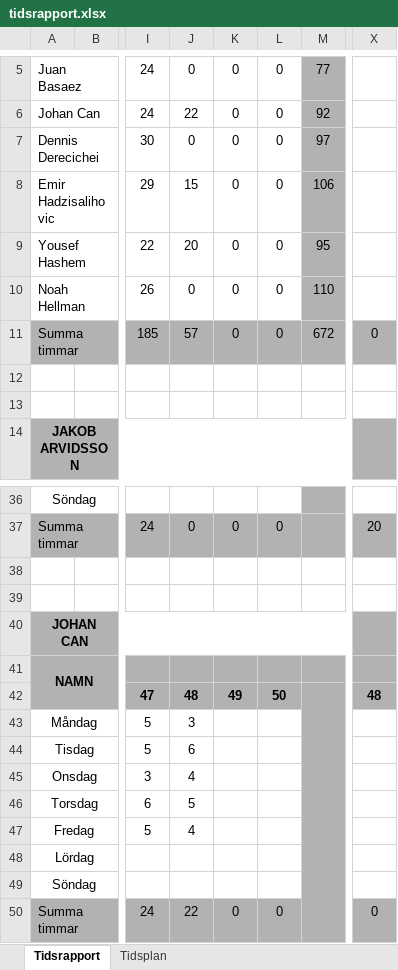
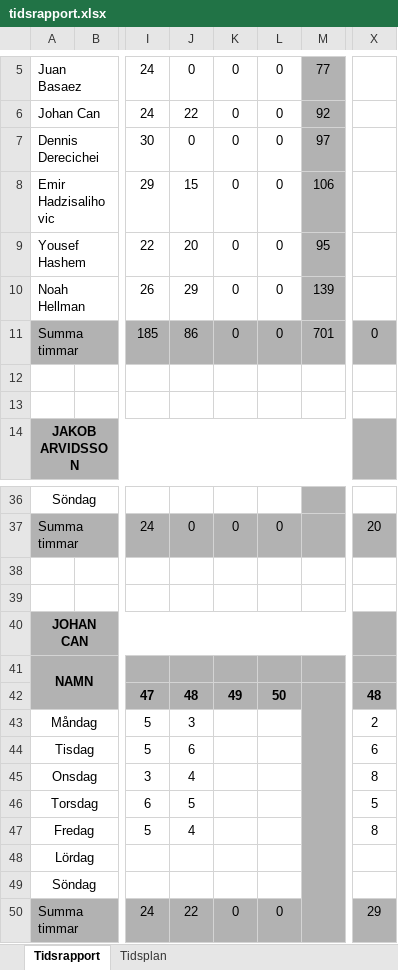
Before and after one commit to youhas97/autonom-taxi, an Excel workbook: doc/tidsrapport/tidsrapport.xlsx, sheet Tidsrapport, drawn as a sheet; only a part is shown, gaps mark what is left out; values as stored, in another font and other column widths than the file's, no borders; the diff names each change by its address in the sheet, - before the commit and + after, or states it on an @@ line.

Commit message:
tidsrapportering noah v48

```diff
--- a/doc/tidsrapport/tidsrapport.xlsx (sheet Tidsrapport)
+++ b/doc/tidsrapport/tidsrapport.xlsx (sheet Tidsrapport)
-J10: 0
+J10: 29
-M10: 110
+M10: 139
-J11: 57
+J11: 86
-M11: 672
+M11: 701
-X43: (empty)
+X43: 2
-X44: (empty)
+X44: 6
-X45: (empty)
+X45: 8
-X46: (empty)
+X46: 5
-X47: (empty)
+X47: 8
-X50: 0
+X50: 29
```
